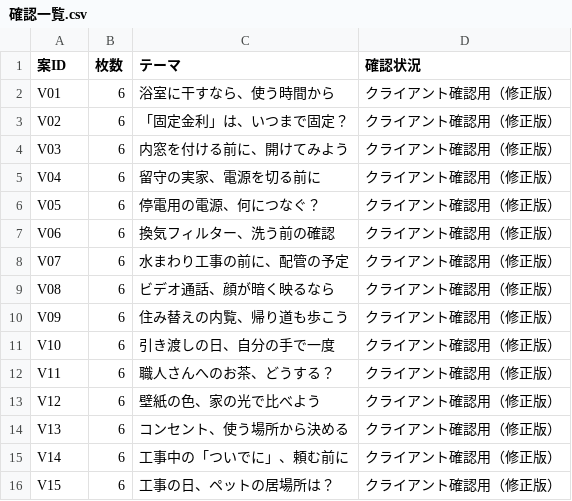
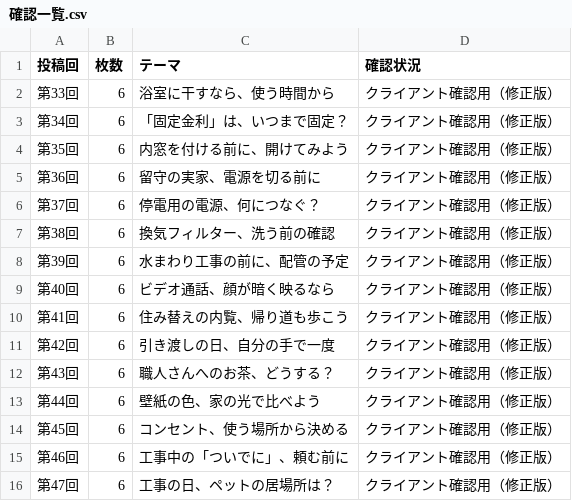
Before and after one commit to Eisuke-orion/100-year-renovation-navi-preview-b, a CSV file: legacy/instagram-next15-20261111/確認一覧.csv, drawn as a sheet.

Commit message:
Continue Instagram delivery numbering as episodes 33–47

```diff
--- a/legacy/instagram-next15-20261111/確認一覧.csv
+++ b/legacy/instagram-next15-20261111/確認一覧.csv
@@ -1,16 +1,16 @@
-案ID,枚数,テーマ,確認状況
-V01,6,"浴室に干すなら、使う時間から",クライアント確認用（修正版）
-V02,6,"「固定金利」は、いつまで固定？",クライアント確認用（修正版）
-V03,6,"内窓を付ける前に、開けてみよう",クライアント確認用（修正版）
-V04,6,"留守の実家、電源を切る前に",クライアント確認用（修正版）
-V05,6,"停電用の電源、何につなぐ？",クライアント確認用（修正版）
-V06,6,"換気フィルター、洗う前の確認",クライアント確認用（修正版）
-V07,6,"水まわり工事の前に、配管の予定",クライアント確認用（修正版）
-V08,6,"ビデオ通話、顔が暗く映るなら",クライアント確認用（修正版）
-V09,6,"住み替えの内覧、帰り道も歩こう",クライアント確認用（修正版）
-V10,6,"引き渡しの日、自分の手で一度",クライアント確認用（修正版）
-V11,6,"職人さんへのお茶、どうする？",クライアント確認用（修正版）
-V12,6,"壁紙の色、家の光で比べよう",クライアント確認用（修正版）
-V13,6,"コンセント、使う場所から決める",クライアント確認用（修正版）
-V14,6,"工事中の「ついでに」、頼む前に",クライアント確認用（修正版）
-V15,6,"工事の日、ペットの居場所は？",クライアント確認用（修正版）
+投稿回,枚数,テーマ,確認状況
+第33回,6,"浴室に干すなら、使う時間から",クライアント確認用（修正版）
+第34回,6,"「固定金利」は、いつまで固定？",クライアント確認用（修正版）
+第35回,6,"内窓を付ける前に、開けてみよう",クライアント確認用（修正版）
+第36回,6,"留守の実家、電源を切る前に",クライアント確認用（修正版）
+第37回,6,"停電用の電源、何につなぐ？",クライアント確認用（修正版）
+第38回,6,"換気フィルター、洗う前の確認",クライアント確認用（修正版）
+第39回,6,"水まわり工事の前に、配管の予定",クライアント確認用（修正版）
+第40回,6,"ビデオ通話、顔が暗く映るなら",クライアント確認用（修正版）
+第41回,6,"住み替えの内覧、帰り道も歩こう",クライアント確認用（修正版）
+第42回,6,"引き渡しの日、自分の手で一度",クライアント確認用（修正版）
+第43回,6,"職人さんへのお茶、どうする？",クライアント確認用（修正版）
+第44回,6,"壁紙の色、家の光で比べよう",クライアント確認用（修正版）
+第45回,6,"コンセント、使う場所から決める",クライアント確認用（修正版）
+第46回,6,"工事中の「ついでに」、頼む前に",クライアント確認用（修正版）
+第47回,6,"工事の日、ペットの居場所は？",クライアント確認用（修正版）
```
Also changed, not shown: 6 other files.
